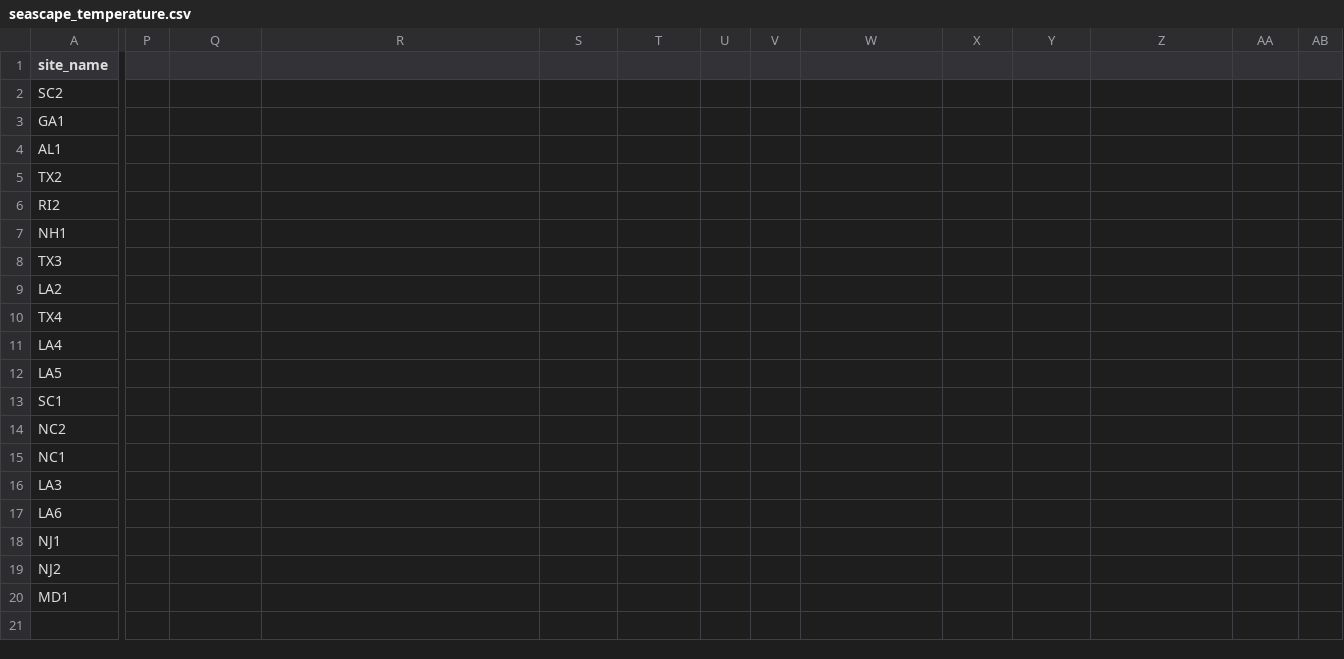
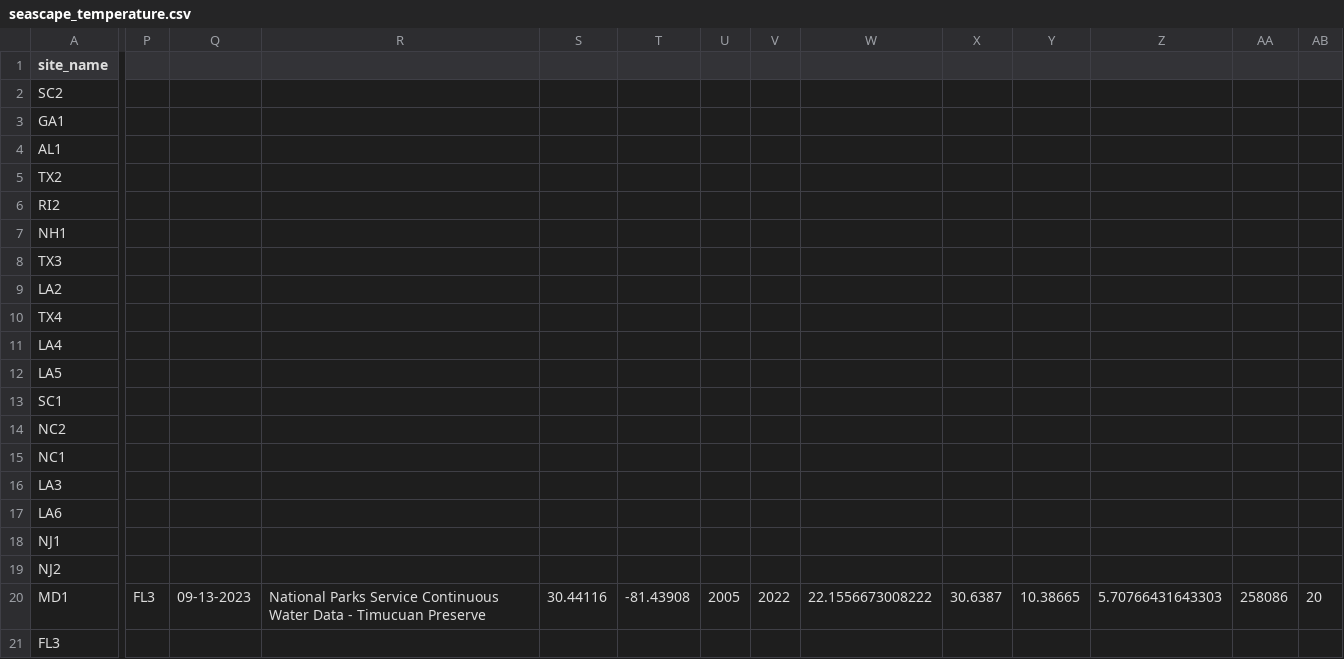
Before and after one commit to ModelValidationProgram/EasternOysterEnvData, a CSV file: 2022_SiteEnvironmentData/Seascape_Processed/seascape_temperature.csv, drawn as a sheet; only a part is shown, gaps mark what is left out; rows hold the shown columns only; the diff covers the shown part only; the diff names each change by its address in the sheet, - before the commit and + after, or states it on an @@ line.

```diff
--- a/2022_SiteEnvironmentData/Seascape_Processed/seascape_temperature.csv
+++ b/2022_SiteEnvironmentData/Seascape_Processed/seascape_temperature.csv
-P20: (empty)
+P20: FL3
-Q20: (empty)
+Q20: 09-13-2023
-R20: (empty)
+R20: National Parks Service Continuous Water Data - Timucuan Preserve
-S20: (empty)
+S20: 30.44116
-T20: (empty)
+T20: -81.43908
-U20: (empty)
+U20: 2005
-V20: (empty)
+V20: 2022
-W20: (empty)
+W20: 22.1556673008222
-X20: (empty)
+X20: 30.6387
-Y20: (empty)
+Y20: 10.38665
-Z20: (empty)
+Z20: 5.70766431643303
-AA20: (empty)
+AA20: 258086
-AB20: (empty)
+AB20: 20
+row 21: FL3
```
Also changed, not shown: 1 edited cell elsewhere in this file, 2022_SiteEnvironmentData/Seascape_Processed/seascape_salinity.csv, 12 other files.
